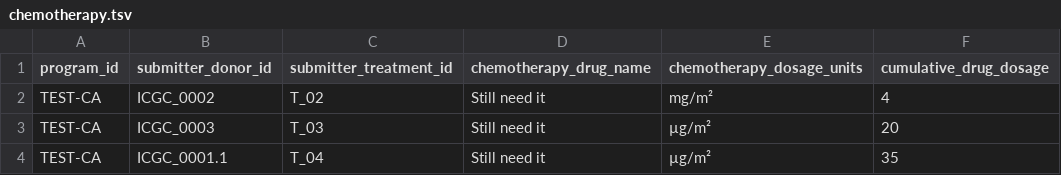
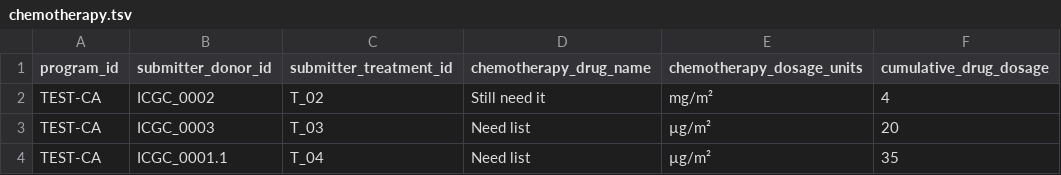
Before and after one commit to icgc-argo/argo-clinical, a TSV file: sampleFiles/clinical/chemotherapy.tsv, drawn as a sheet.

Commit message:
refactor to seperate clinical & submission domains

```diff
--- a/sampleFiles/clinical/chemotherapy.tsv
+++ b/sampleFiles/clinical/chemotherapy.tsv
@@ -2,3 +2,3 @@ program_id	submitter_donor_id	submitter_treatment_id	chemotherapy_drug_name	chem
 TEST-CA	ICGC_0002	T_02	Still need it	mg/m²	4
-TEST-CA	ICGC_0003	T_03	Still need it	µg/m²	20
-TEST-CA	ICGC_0001.1	T_04	Still need it	µg/m²	35
+TEST-CA	ICGC_0003	T_03	Need list	µg/m²	20
+TEST-CA	ICGC_0001.1	T_04	Need list	µg/m²	35
```
Also changed, not shown: 9 other files.
